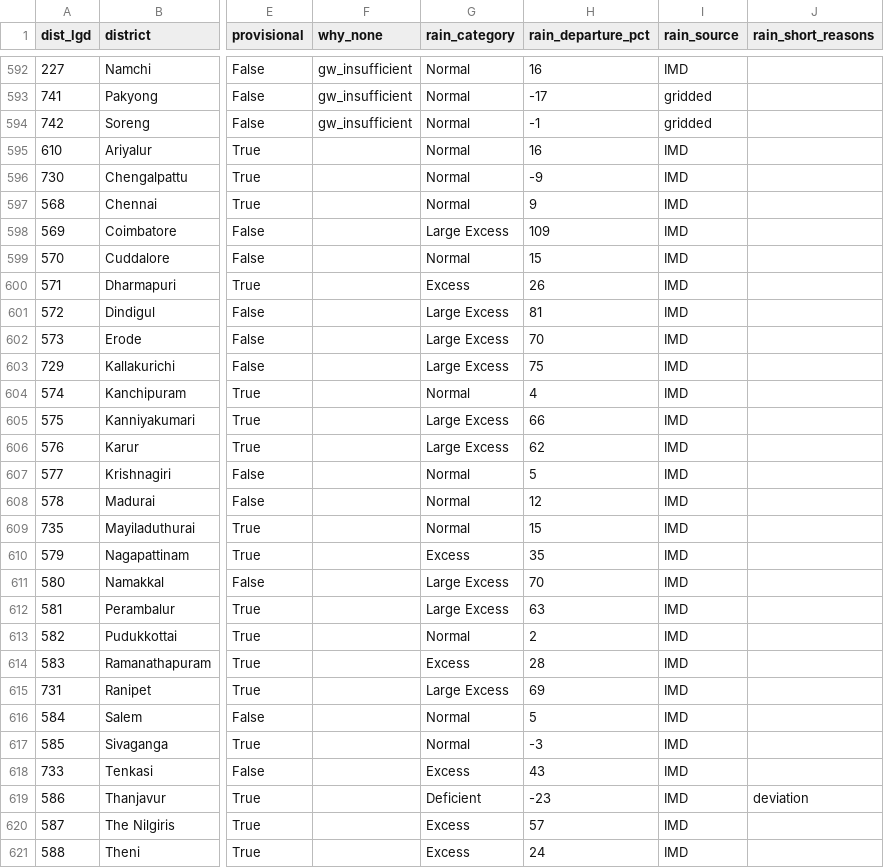
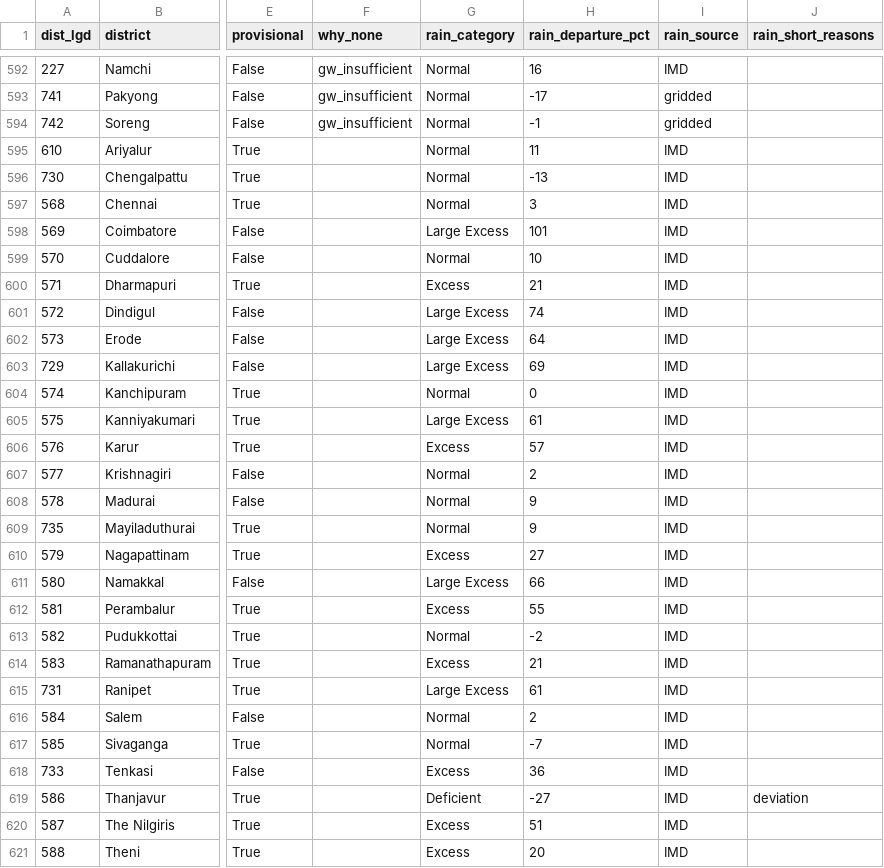
Before and after one commit to Rushikeshay/India_Drought_Tracker, a CSV file: web/data/status.csv, drawn as a sheet; only a part is shown, gaps mark what is left out; the diff covers the shown part only; the diff names each change by its address in the sheet, - before the commit and + after, or states it on an @@ line.

```diff
--- a/web/data/status.csv
+++ b/web/data/status.csv
-H595 (rain_departure_pct): 16
+H595 (rain_departure_pct): 11
-H596 (rain_departure_pct): -9
+H596 (rain_departure_pct): -13
-H597 (rain_departure_pct): 9
+H597 (rain_departure_pct): 3
-H598 (rain_departure_pct): 109
+H598 (rain_departure_pct): 101
-H599 (rain_departure_pct): 15
+H599 (rain_departure_pct): 10
-H600 (rain_departure_pct): 26
+H600 (rain_departure_pct): 21
-H601 (rain_departure_pct): 81
+H601 (rain_departure_pct): 74
-H602 (rain_departure_pct): 70
+H602 (rain_departure_pct): 64
-H603 (rain_departure_pct): 75
+H603 (rain_departure_pct): 69
-H604 (rain_departure_pct): 4
+H604 (rain_departure_pct): 0
-H605 (rain_departure_pct): 66
+H605 (rain_departure_pct): 61
-G606 (rain_category): Large Excess
+G606 (rain_category): Excess
-H606 (rain_departure_pct): 62
+H606 (rain_departure_pct): 57
-H607 (rain_departure_pct): 5
+H607 (rain_departure_pct): 2
-H608 (rain_departure_pct): 12
+H608 (rain_departure_pct): 9
-H609 (rain_departure_pct): 15
+H609 (rain_departure_pct): 9
-H610 (rain_departure_pct): 35
+H610 (rain_departure_pct): 27
-H611 (rain_departure_pct): 70
+H611 (rain_departure_pct): 66
-G612 (rain_category): Large Excess
+G612 (rain_category): Excess
-H612 (rain_departure_pct): 63
+H612 (rain_departure_pct): 55
-H613 (rain_departure_pct): 2
+H613 (rain_departure_pct): -2
-H614 (rain_departure_pct): 28
+H614 (rain_departure_pct): 21
-H615 (rain_departure_pct): 69
+H615 (rain_departure_pct): 61
-H616 (rain_departure_pct): 5
+H616 (rain_departure_pct): 2
-H617 (rain_departure_pct): -3
+H617 (rain_departure_pct): -7
-H618 (rain_departure_pct): 43
+H618 (rain_departure_pct): 36
-H619 (rain_departure_pct): -23
+H619 (rain_departure_pct): -27
-H620 (rain_departure_pct): 57
+H620 (rain_departure_pct): 51
-H621 (rain_departure_pct): 24
+H621 (rain_departure_pct): 20
```
Also changed, not shown: 74 edited cells elsewhere in this file, data/processed/imd_official/latest.csv, 4 other files.
